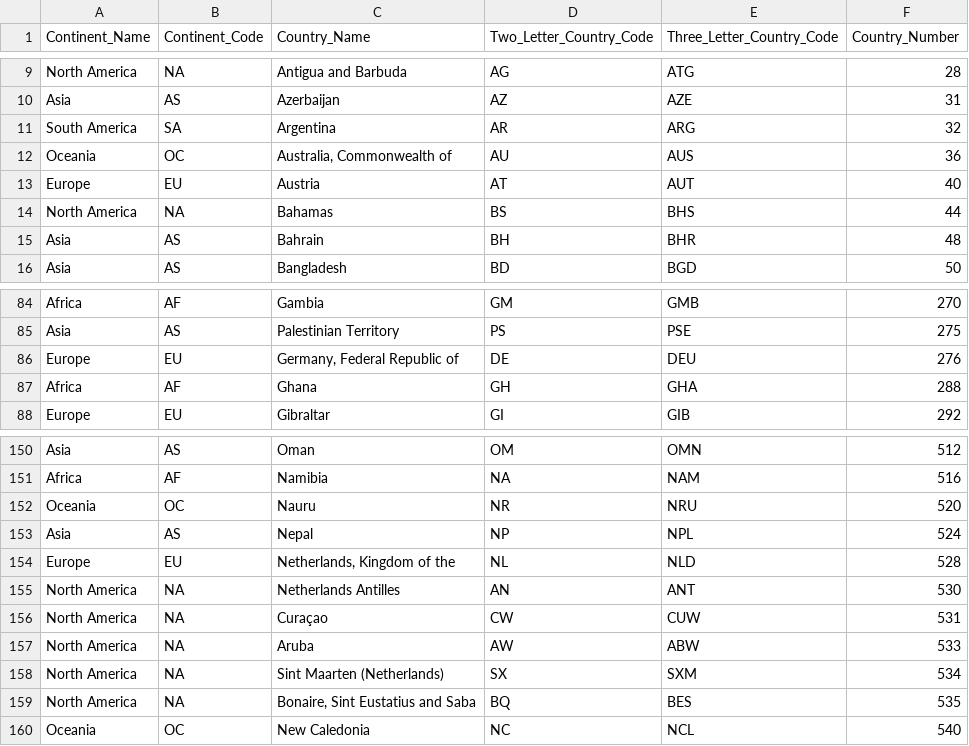
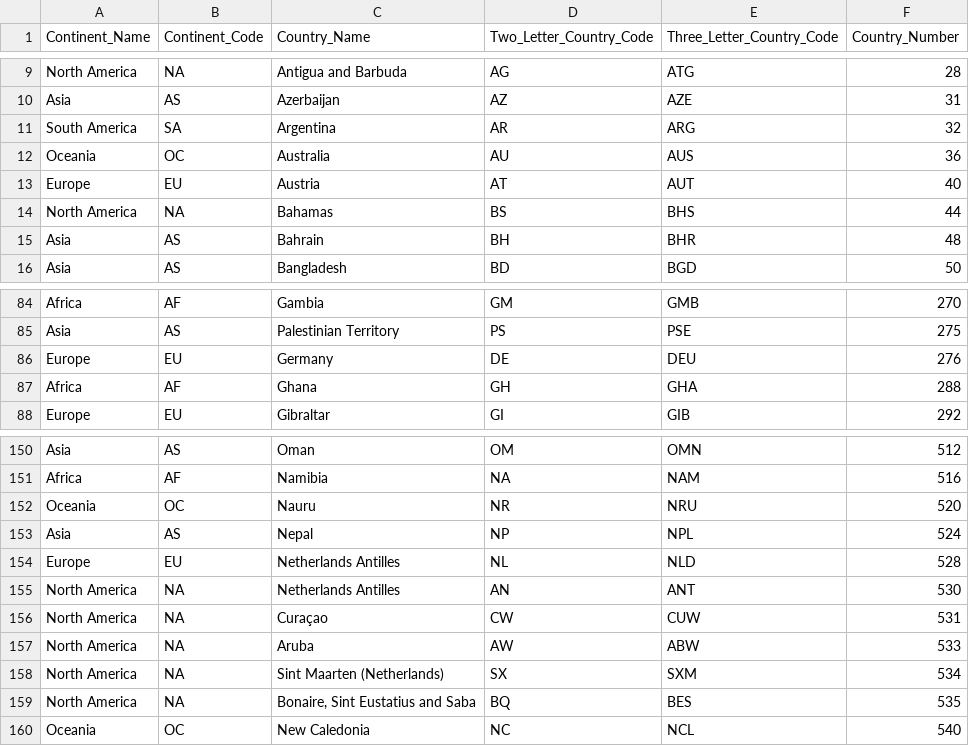
Before and after one commit to Hitesh0599/airbnb-analytics-pipeline, a CSV file: seeds/seed_country_continent.csv, drawn as a sheet; only a part is shown, gaps mark what is left out.

Commit message:
Updated the Country-Continent mappings to match our dataset

```diff
--- a/seeds/seed_country_continent.csv
+++ b/seeds/seed_country_continent.csv
@@ -11,3 +11,3 @@ Asia,AS,Azerbaijan,AZ,AZE,31
 South America,SA,Argentina,AR,ARG,32
-Oceania,OC,"Australia, Commonwealth of",AU,AUS,36
+Oceania,OC,Australia,AU,AUS,36
 Europe,EU,Austria,AT,AUT,40
@@ -85,3 +85,3 @@ Africa,AF,Gambia,GM,GMB,270
 Asia,AS,Palestinian Territory,PS,PSE,275
-Europe,EU,"Germany, Federal Republic of",DE,DEU,276
+Europe,EU,Germany,DE,DEU,276
 Africa,AF,Ghana,GH,GHA,288
@@ -153,3 +153,3 @@ Oceania,OC,Nauru,NR,NRU,520
 Asia,AS,Nepal,NP,NPL,524
-Europe,EU,"Netherlands, Kingdom of the",NL,NLD,528
+Europe,EU,Netherlands Antilles,NL,NLD,528
 North America,NA,Netherlands Antilles,AN,ANT,530
```
